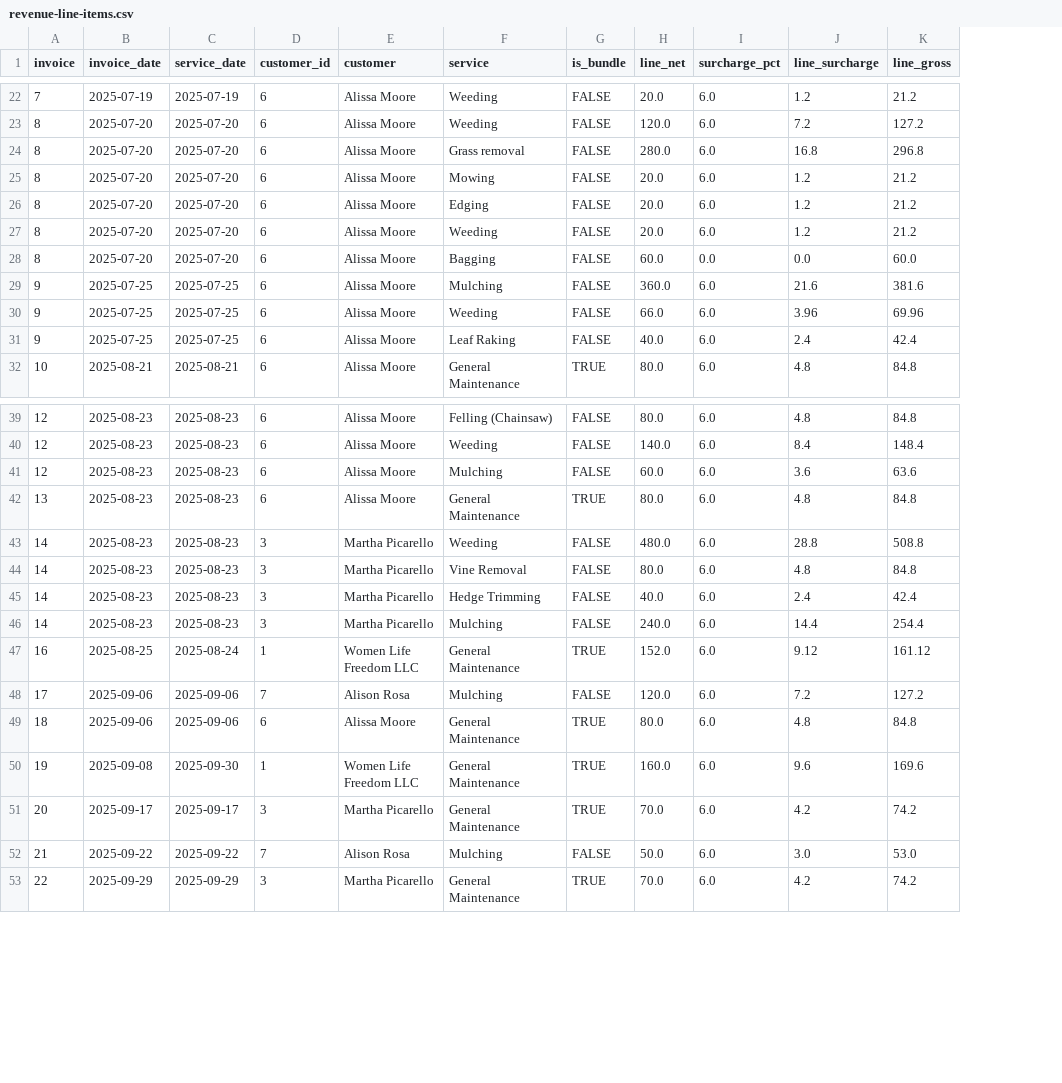
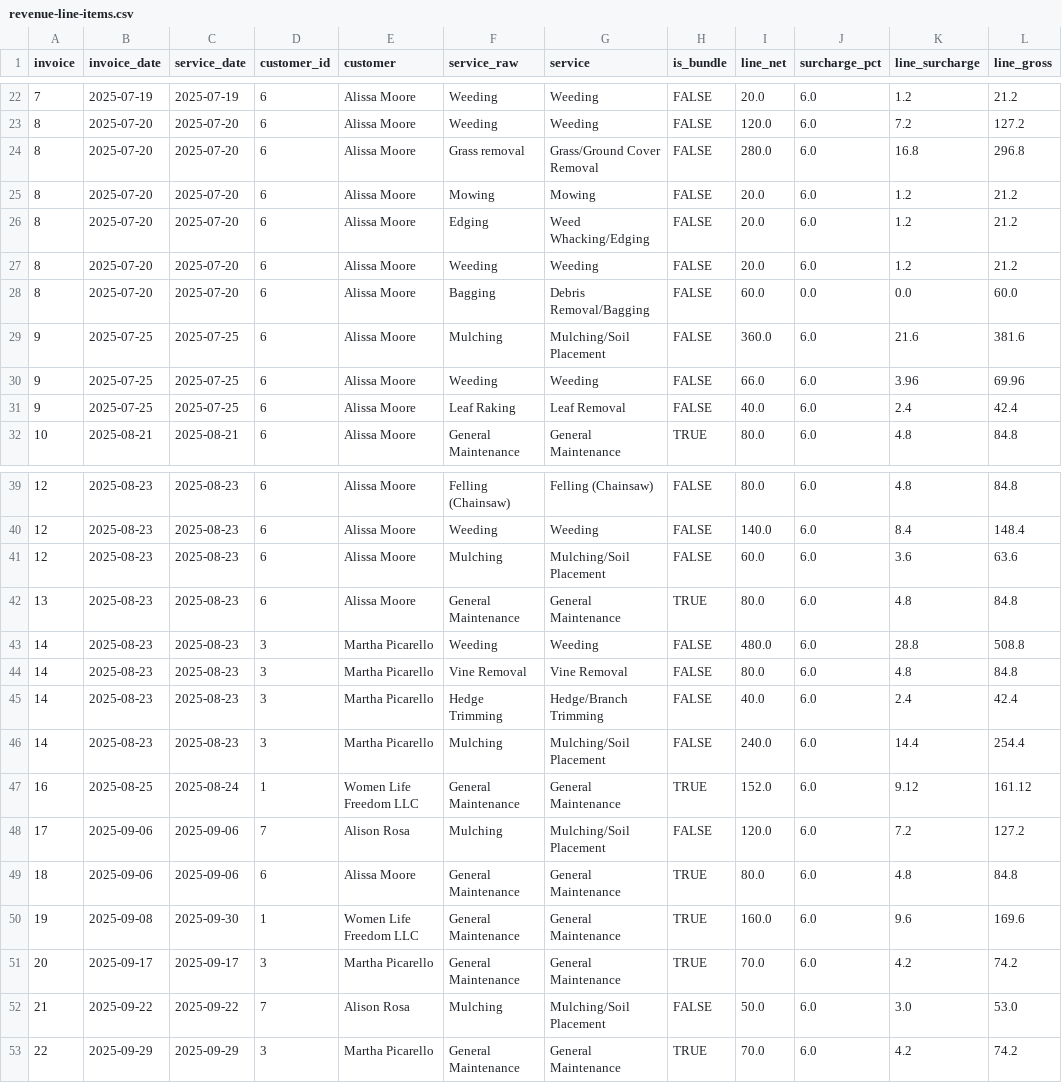
Before and after one commit to tupelolandscaping/Tupelo-Ops, a CSV file: model/data/revenue-line-items.csv, drawn as a sheet; only a part is shown, gaps mark what is left out; addresses are those after the commit; the diff covers the shown part only; the diff names each change by its address in the sheet, - before the commit and + after, or states it on an @@ line.

Commit message:
add service-name-map.csv: legacy service names mapped to catalog (H-037)

```diff
--- a/model/data/revenue-line-items.csv
+++ b/model/data/revenue-line-items.csv
+column F (service_raw), rows 22-32: Weeding | Weeding | Grass removal | Mowing | Edging | Weeding | Bagging | Mulching | Weeding | Leaf Raking | General Maintenance; rows 39-53: Felling (Chainsaw) | Weeding | Mulching | General Maintenance | Weeding | Vine Removal | Hedge Trimming | Mulching | General Maintenance | Mulching | General Maintenance | General Maintenance | General Maintenance | Mulching | General Maintenance
-G24 (service): Grass removal
+G24 (service): Grass/Ground Cover Removal
-G26 (service): Edging
+G26 (service): Weed Whacking/Edging
-G28 (service): Bagging
+G28 (service): Debris Removal/Bagging
-G29 (service): Mulching
+G29 (service): Mulching/Soil Placement
-G31 (service): Leaf Raking
+G31 (service): Leaf Removal
-G41 (service): Mulching
+G41 (service): Mulching/Soil Placement
-G45 (service): Hedge Trimming
+G45 (service): Hedge/Branch Trimming
-G46 (service): Mulching
+G46 (service): Mulching/Soil Placement
-G48 (service): Mulching
+G48 (service): Mulching/Soil Placement
-G52 (service): Mulching
+G52 (service): Mulching/Soil Placement
```
Also changed, not shown: 30 edited cells elsewhere in this file, 4 other files.
